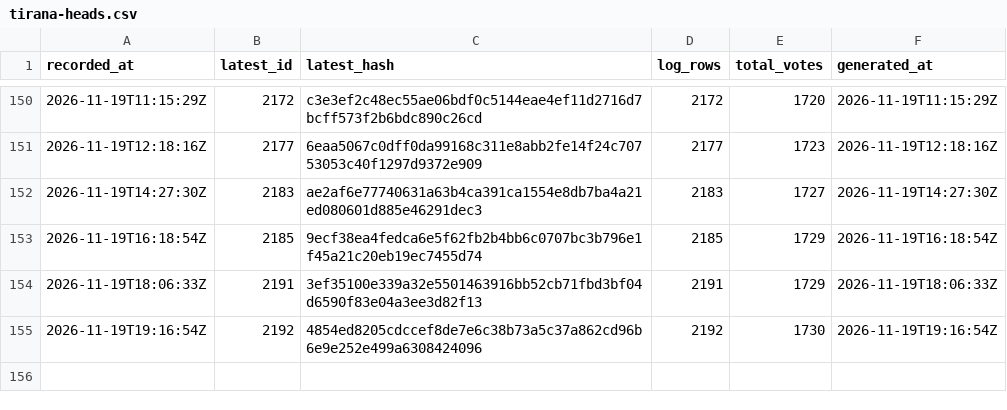
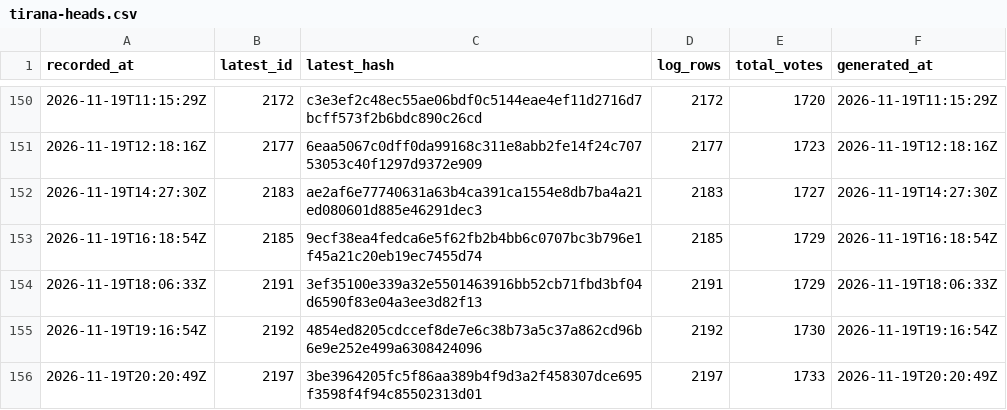
Before and after one commit to listastudentore-afk/lista-studentore-audit, a CSV file: tirana-heads.csv, drawn as a sheet; only a part is shown, gaps mark what is left out.

```diff
--- a/tirana-heads.csv
+++ b/tirana-heads.csv
@@ -155 +155,2 @@ recorded_at,latest_id,latest_hash,log_rows,total_votes,generated_at
 2026-11-19T19:16:54Z,2192,4854ed8205cdccef8de7e6c38b73a5c37a862cd96b6e9e252e499a6308424096,2192,1730,2026-11-19T19:16:54Z
+2026-11-19T20:20:49Z,2197,3be3964205fc5f86aa389b4f9d3a2f458307dce695f3598f4f94c85502313d01,2197,1733,2026-11-19T20:20:49Z
```
Also changed, not shown: heads.csv, 1 other file.
